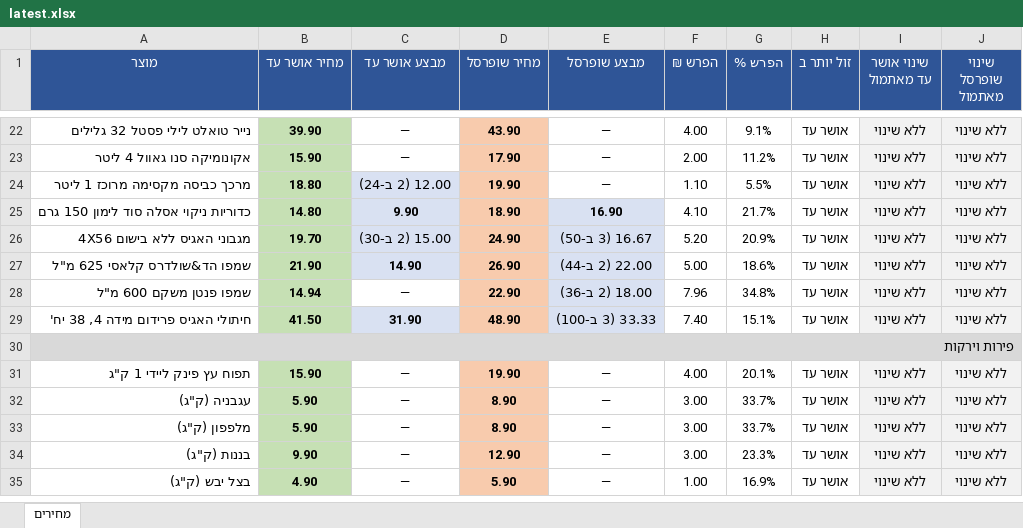
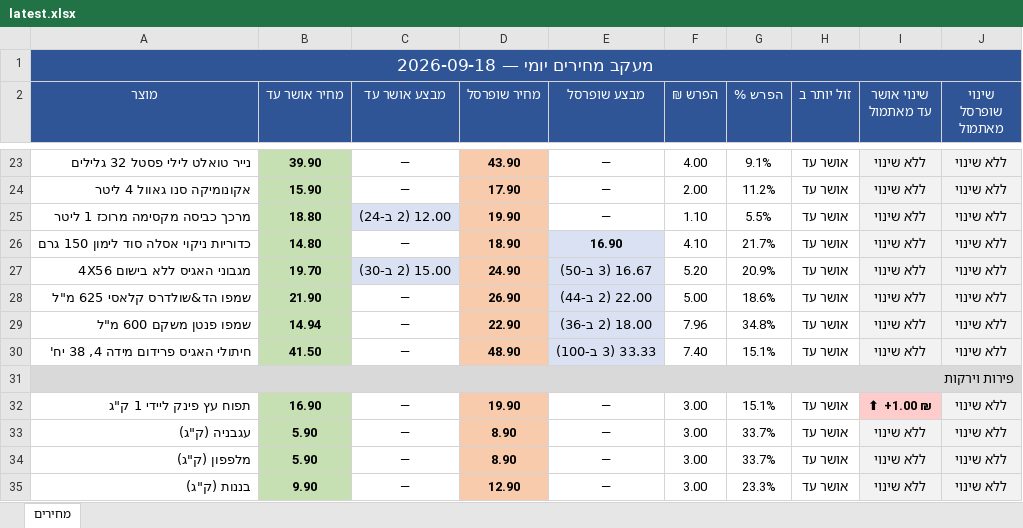
Before and after one commit to Gur1963/MYQA, an Excel workbook: grocery-prices/latest.xlsx, sheet מחירים, drawn as a sheet; only a part is shown, gaps mark what is left out; the shorter side is filled out with more unchanged rows; values as stored, in another font and other column widths than the file's, no borders; addresses are those after the commit; the diff covers the shown part only; the diff names each change by its address in the sheet, - before the commit and + after, or states it on an @@ line.

```diff
--- a/grocery-prices/latest.xlsx (sheet מחירים)
+++ b/grocery-prices/latest.xlsx (sheet מחירים)
+row 1: מעקב מחירים יומי — 2026-09-18
-C26 (מבצע אושר עד): 9.90
+C26 (מבצע אושר עד): —
@@ C26 fill: #D9E1F2 → none, bold: on → off @@
-C28 (מבצע אושר עד): 14.90
+C28 (מבצע אושר עד): —
@@ C28 fill: #D9E1F2 → none, bold: on → off @@
-C30 (מבצע אושר עד): 31.90
+C30 (מבצע אושר עד): —
@@ C30 fill: #D9E1F2 → none, bold: on → off @@
-B32 (מחיר אושר עד): 15.90
+B32 (מחיר אושר עד): 16.90
-F32 (הפרש ₪): 4.00
+F32 (הפרש ₪): 3.00
-G32 (הפרש %): 20.1%
+G32 (הפרש %): 15.1%
-I32 (שינוי אושר עד מאתמול): ללא שינוי
+I32 (שינוי אושר עד מאתמול): ⬆ +1.00 ₪
@@ I32 fill: #F2F2F2 → #FFCCCC, bold: off → on @@
```
Also changed, not shown: 4 edited cells elsewhere in this sheet, 1 other file.
